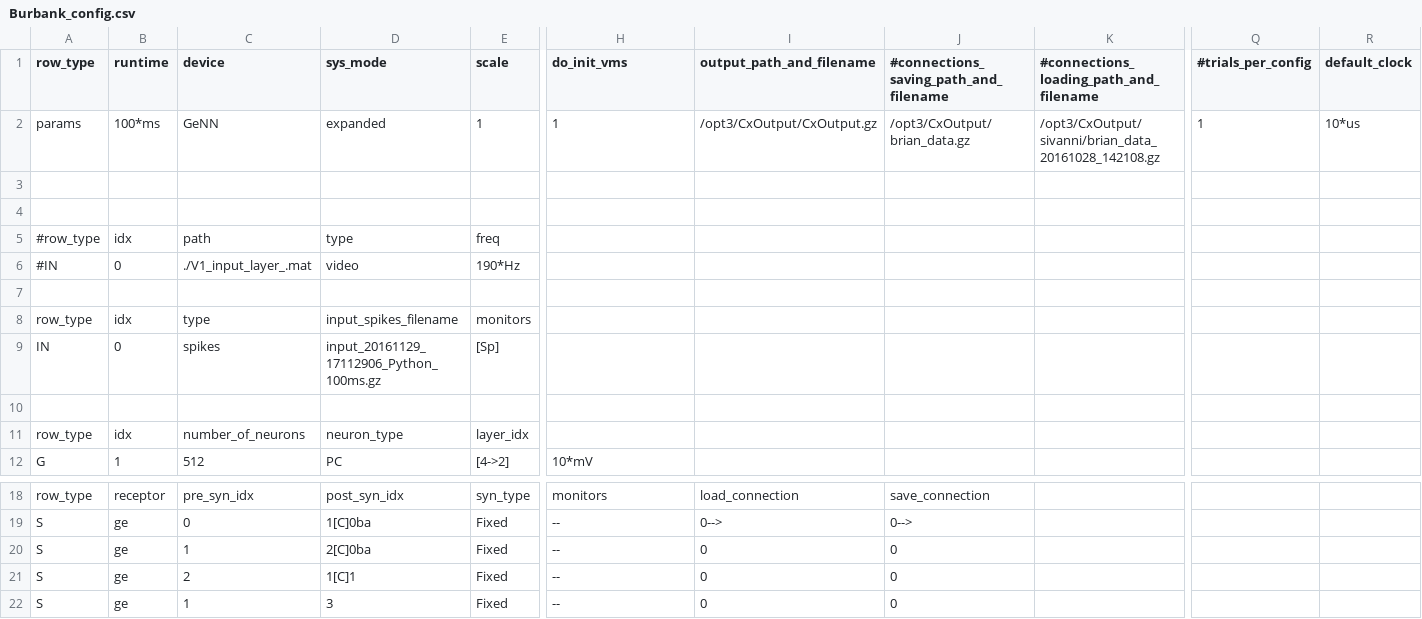
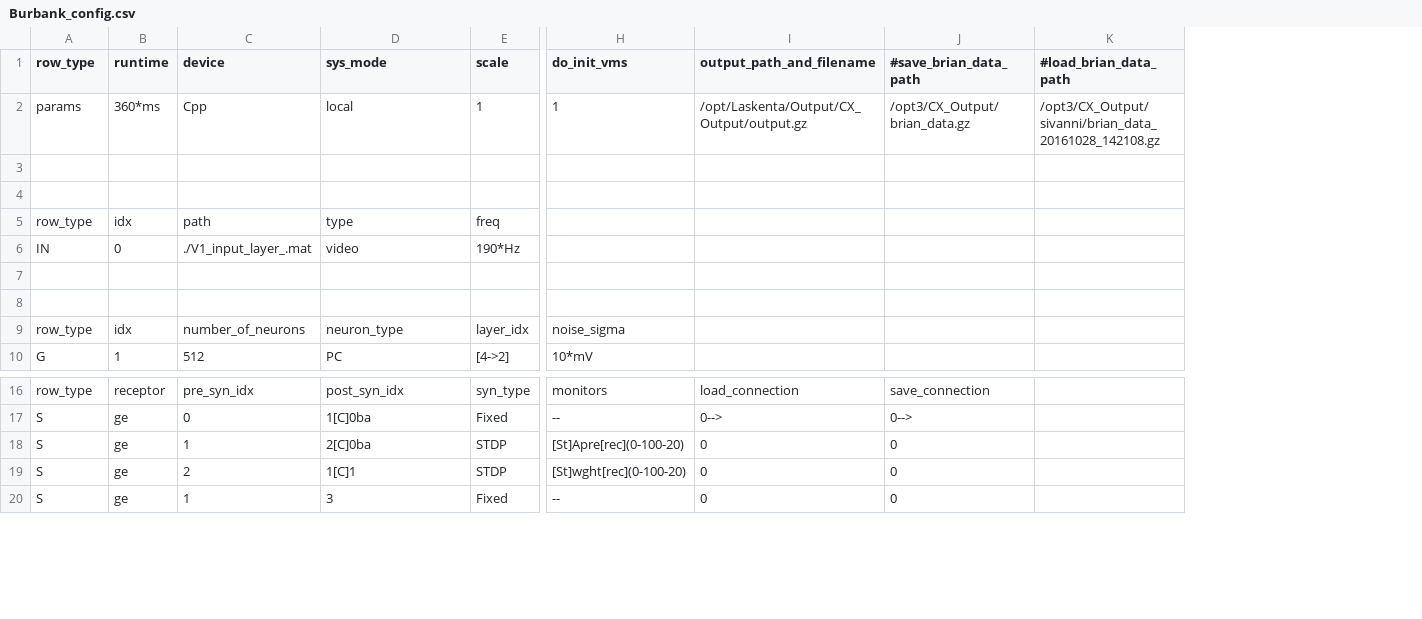
Before and after one commit to VisualNeuroscience-UH/CxSystem, a CSV file: Burbank_config.csv, drawn as a sheet; only a part is shown, gaps mark what is left out; removed rows and columns are numbered as before the commit, all else as after; rows hold the shown columns only; the diff covers the shown part only; the diff names each change by its address in the sheet, - before the commit and + after, or states it on an @@ line.

Commit message:
After cloning master and copying Burbank specific stuff

```diff
--- a/Burbank_config.csv
+++ b/Burbank_config.csv
-column K, rows 1-2: #connections_loading_path_and_filename | /opt3/CxOutput/sivanni/brian_data_20161028_142108.gz
+column K (#load_brian_data_path), row 2: /opt3/CX_Output/sivanni/brian_data_20161028_142108.gz
-column Q (#trials_per_config), row 2: 1
-column R (default_clock), row 2: 10*us
-J1: #connections_saving_path_and_filename
+J1: #save_brian_data_path
-B2 (runtime): 100*ms
+B2 (runtime): 360*ms
-C2 (device): GeNN
+C2 (device): Cpp
-D2 (sys_mode): expanded
+D2 (sys_mode): local
-I2 (output_path_and_filename): /opt3/CxOutput/CxOutput.gz
+I2 (output_path_and_filename): /opt/Laskenta/Output/CX_Output/output.gz
-J2 (#save_brian_data_path): /opt3/CxOutput/brian_data.gz
+J2 (#save_brian_data_path): /opt3/CX_Output/brian_data.gz
-A5 (row_type): #row_type
+A5 (row_type): row_type
-A6 (row_type): #IN
+A6 (row_type): IN
-row 8: row_type | idx | type | input_spikes_filename | monitors
-row 9: IN | 0 | spikes | input_20161129_17112906_Python_100ms.gz | [Sp]
-H9 (do_init_vms): (empty)
+H9 (do_init_vms): noise_sigma
-E18:E19 (scale): Fixed
+E18:E19 (scale): STDP
-H18 (do_init_vms): --
+H18 (do_init_vms): [St]Apre[rec](0-100-20)
-H19 (do_init_vms): --
+H19 (do_init_vms): [St]wght[rec](0-100-20)
```
Also changed, not shown: 1 edited cell elsewhere in this file, 3 other files.
